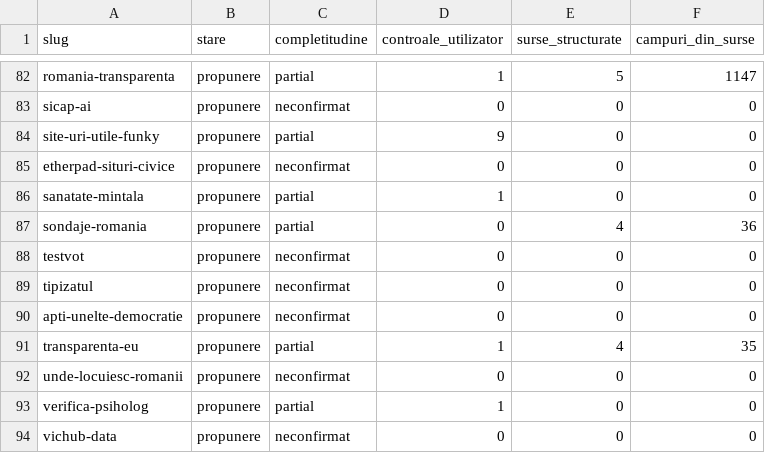
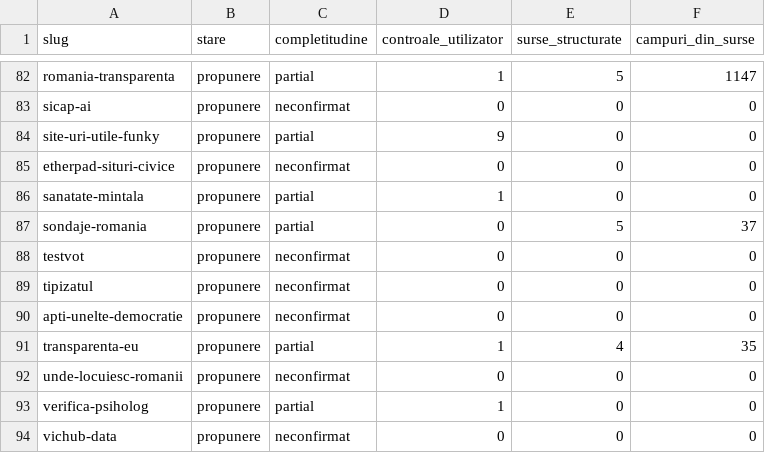
Before and after one commit to gov2-ro/awesome-civtech-ro, a CSV file: data/taxonomy-v2/observatii/inventare/rezumat.csv, drawn as a sheet; only a part is shown, gaps mark what is left out.

```diff
--- a/data/taxonomy-v2/observatii/inventare/rezumat.csv
+++ b/data/taxonomy-v2/observatii/inventare/rezumat.csv
@@ -86,3 +86,3 @@ etherpad-situri-civice,propunere,neconfirmat,0,0,0
 sanatate-mintala,propunere,partial,1,0,0
-sondaje-romania,propunere,partial,0,4,36
+sondaje-romania,propunere,partial,0,5,37
 testvot,propunere,neconfirmat,0,0,0
```
Also changed, not shown: data/taxonomy-v2/observatii/inventare/acoperire.csv, 7 other files.
